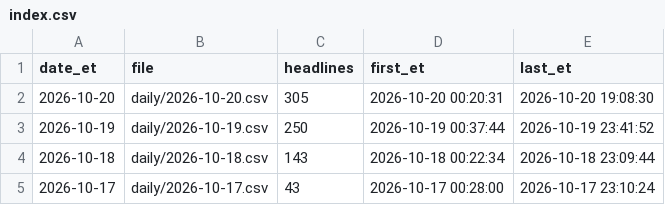
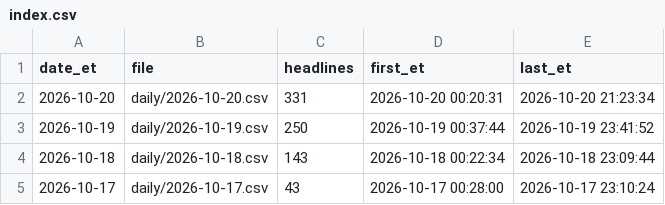
Before and after one commit to marcusa23-a11y/fj, a CSV file: index.csv, drawn as a sheet; only a part is shown.

```diff
--- a/index.csv
+++ b/index.csv
@@ -1,3 +1,3 @@
 date_et,file,headlines,first_et,last_et
-2026-10-20,daily/2026-10-20.csv,305,2026-10-20 00:20:31,2026-10-20 19:08:30
+2026-10-20,daily/2026-10-20.csv,331,2026-10-20 00:20:31,2026-10-20 21:23:34
 2026-10-19,daily/2026-10-19.csv,250,2026-10-19 00:37:44,2026-10-19 23:41:52
```
Also changed, not shown: 3 other files.
